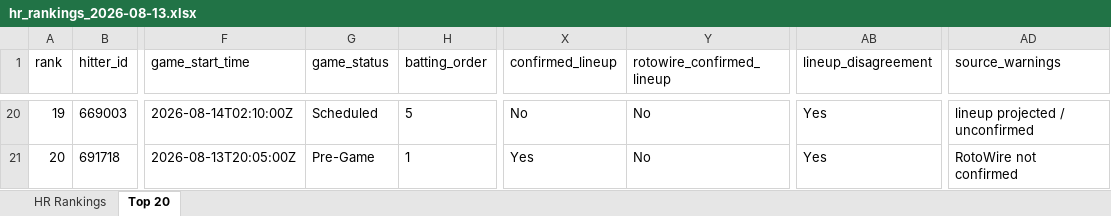
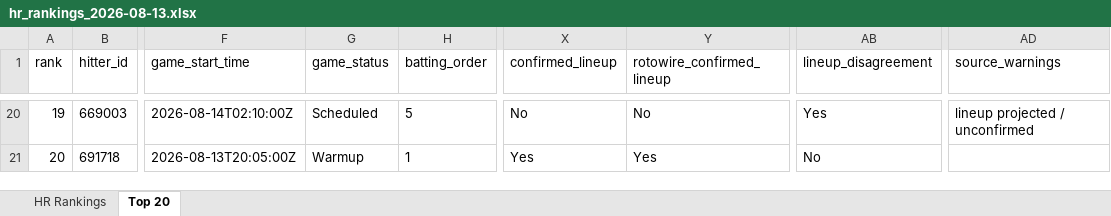
Before and after one commit to etbell28/ghost-analytics, an Excel workbook: outputs/daily/hr_rankings_2026-08-13.xlsx, sheet Top 20, drawn as a sheet; only a part is shown, gaps mark what is left out; values as stored, in another font and other column widths than the file's, no borders; the diff covers the shown part only; the diff names each change by its address in the sheet, - before the commit and + after, or states it on an @@ line.

```diff
--- a/outputs/daily/hr_rankings_2026-08-13.xlsx (sheet Top 20)
+++ b/outputs/daily/hr_rankings_2026-08-13.xlsx (sheet Top 20)
-G21 (game_status): Pre-Game
+G21 (game_status): Warmup
-Y21 (rotowire_confirmed_lineup): No
+Y21 (rotowire_confirmed_lineup): Yes
-AB21 (lineup_disagreement): Yes
+AB21 (lineup_disagreement): No
-AD21 (source_warnings): RotoWire not confirmed
+AD21 (source_warnings): (empty)
```
Also changed, not shown: 5 added rows, 5 removed rows, 20 edited cells and row numbers in column A elsewhere in this sheet, sheet HR Rankings, outputs/hr_rankings.xlsx, 8 other files.
